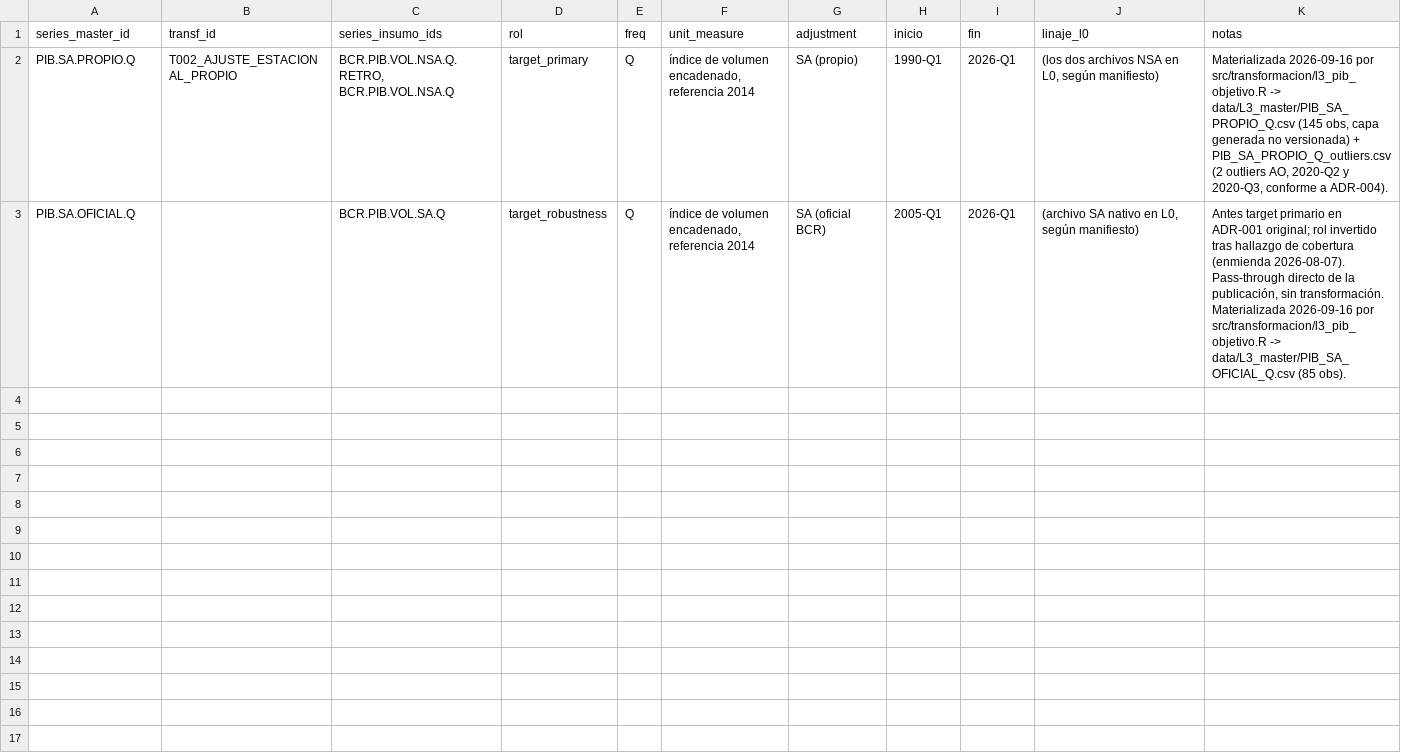
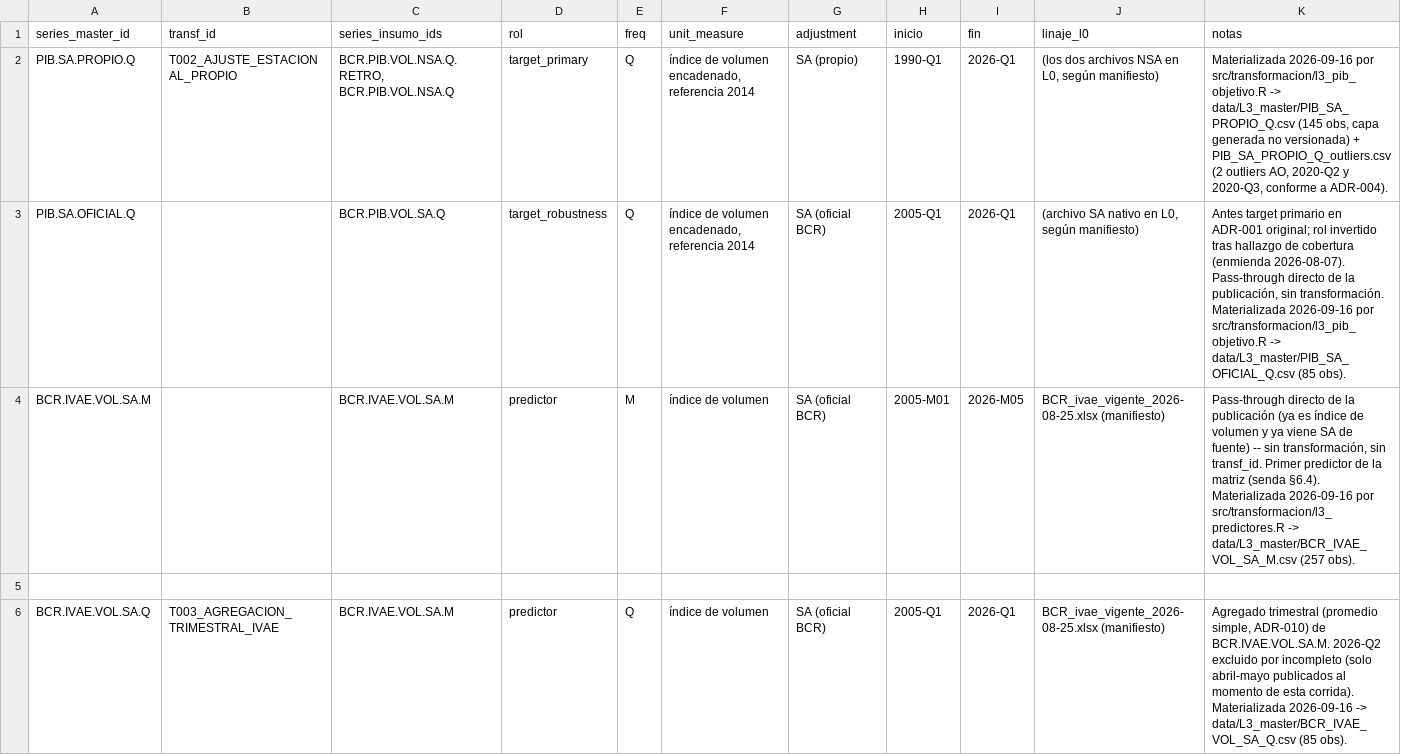
Before and after one commit to hsssst00/SIE-el-salvador, a CSV file: catalogos/05_series_master.csv, drawn as a sheet.

```diff
--- a/catalogos/05_series_master.csv
+++ b/catalogos/05_series_master.csv
@@ -3 +3,4 @@ PIB.SA.PROPIO.Q,T002_AJUSTE_ESTACIONAL_PROPIO,"BCR.PIB.VOL.NSA.Q.RETRO, BCR.PIB.
 PIB.SA.OFICIAL.Q,,BCR.PIB.VOL.SA.Q,target_robustness,Q,"índice de volumen encadenado, referencia 2014",SA (oficial BCR),2005-Q1,2026-Q1,"(archivo SA nativo en L0, según manifiesto)","Antes target primario en ADR-001 original; rol invertido tras hallazgo de cobertura (enmienda 2026-08-07). Pass-through directo de la publicación, sin transformación. Materializada 2026-09-16 por src/transformacion/l3_pib_objetivo.R -> data/L3_master/PIB_SA_OFICIAL_Q.csv (85 obs)."
+"BCR.IVAE.VOL.SA.M","","BCR.IVAE.VOL.SA.M","predictor","M","índice de volumen","SA (oficial BCR)","2005-M01","2026-M05","BCR_ivae_vigente_2026-08-25.xlsx (manifiesto)","Pass-through directo de la publicación (ya es índice de volumen y ya viene SA de fuente) -- sin transformación, sin transf_id. Primer predictor de la matriz (senda §6.4). Materializada 2026-09-16 por src/transformacion/l3_predictores.R -> data/L3_master/BCR_IVAE_VOL_SA_M.csv (257 obs)."
+
+"BCR.IVAE.VOL.SA.Q","T003_AGREGACION_TRIMESTRAL_IVAE","BCR.IVAE.VOL.SA.M","predictor","Q","índice de volumen","SA (oficial BCR)","2005-Q1","2026-Q1","BCR_ivae_vigente_2026-08-25.xlsx (manifiesto)","Agregado trimestral (promedio simple, ADR-010) de BCR.IVAE.VOL.SA.M. 2026-Q2 excluido por incompleto (solo abril-mayo publicados al momento de esta corrida). Materializada 2026-09-16 -> data/L3_master/BCR_IVAE_VOL_SA_Q.csv (85 obs)."
```
Also changed, not shown: catalogos/04_transformaciones.csv, 12 other files.
